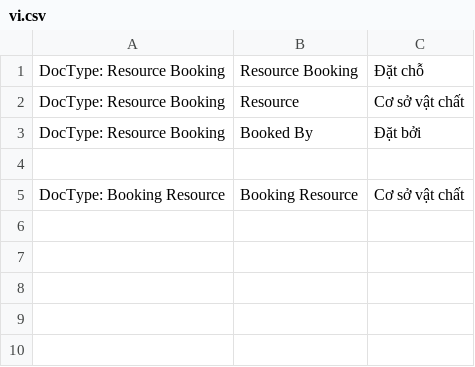
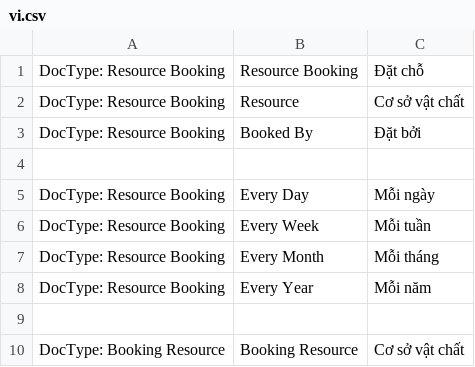
Before and after one commit to vinhnguyent090/vbooking, a CSV file: vbooking/translations/vi.csv, drawn as a sheet; the diff names each change by its address in the sheet, - before the commit and + after, or states it on an @@ line.

```diff
--- a/vbooking/translations/vi.csv
+++ b/vbooking/translations/vi.csv
+row 5: DocType: Resource Booking | Every Day | Mỗi ngày
+row 6: DocType: Resource Booking | Every Week | Mỗi tuần
+row 7: DocType: Resource Booking | Every Month | Mỗi tháng
+row 8: DocType: Resource Booking | Every Year | Mỗi năm
+row 9: (empty)
```
Also changed, not shown: 3 other files.
